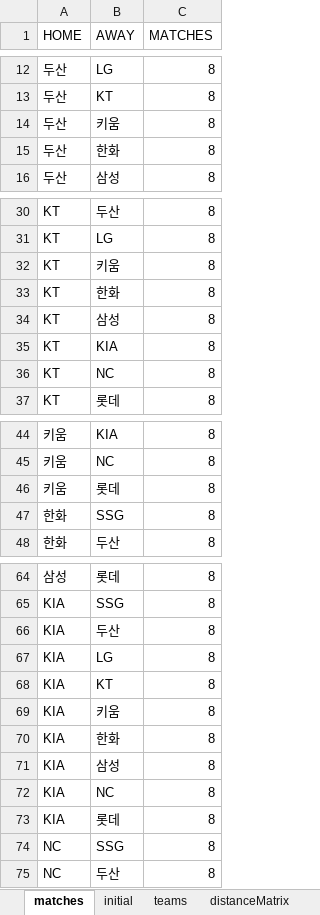
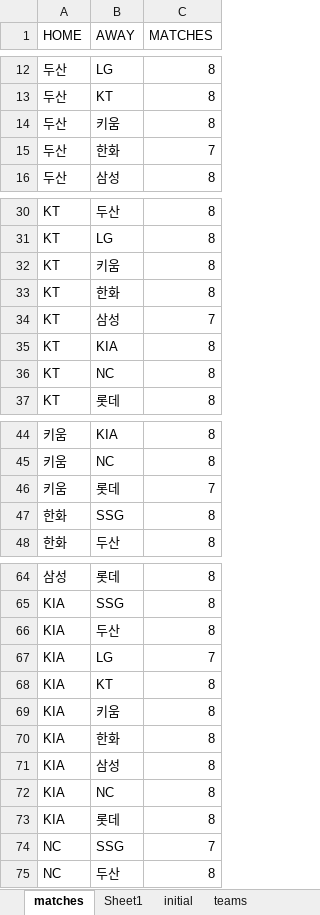
Before and after one commit to drimdrim2002/baseball_import, an Excel workbook: baseball_schedule.xlsx, sheet matches, drawn as a sheet; only a part is shown, gaps mark what is left out; values as stored, in another font and other column widths than the file's, no borders; the diff covers the shown part only; the diff names each change by its address in the sheet, - before the commit and + after, or states it on an @@ line.

```diff
--- a/baseball_schedule.xlsx (sheet matches)
+++ b/baseball_schedule.xlsx (sheet matches)
+sheet tab: Sheet1
-C15 (MATCHES): 8
+C15 (MATCHES): 7
-C34 (MATCHES): 8
+C34 (MATCHES): 7
-C46 (MATCHES): 8
+C46 (MATCHES): 7
-C67 (MATCHES): 8
+C67 (MATCHES): 7
-C74 (MATCHES): 8
+C74 (MATCHES): 7
```
Also changed, not shown: 1 removed row elsewhere in this sheet, sheet initial, 2 other files.
